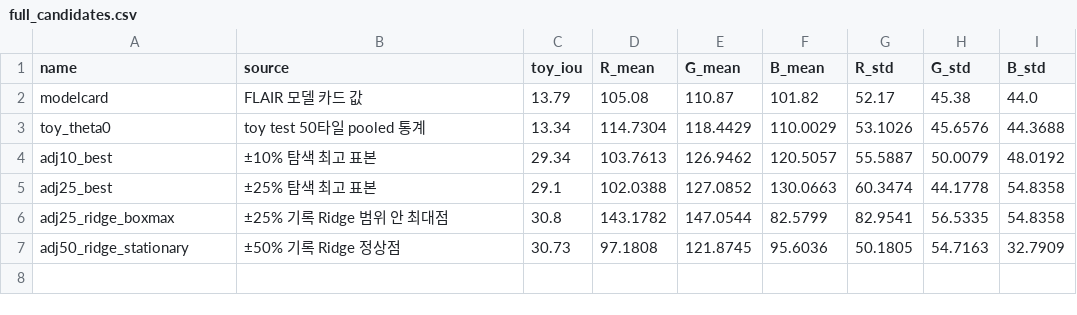
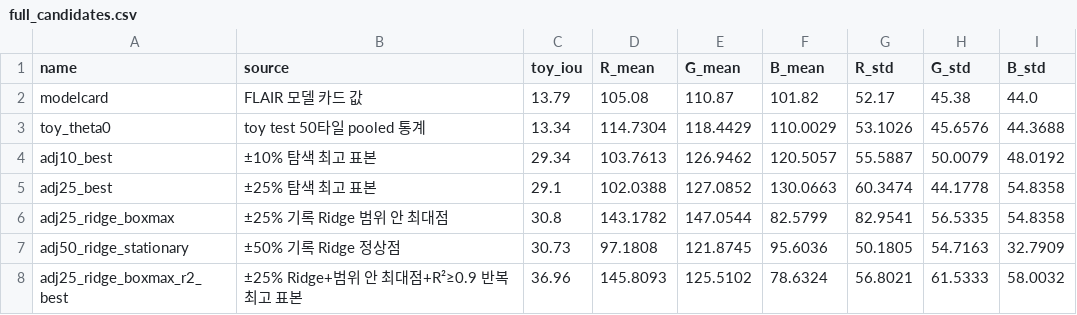
Before and after one commit to dlwldks/rsm-calib, a CSV file: analysis/results/full_candidates.csv, drawn as a sheet; the diff names each change by its address in the sheet, - before the commit and + after, or states it on an @@ line.

```diff
--- a/analysis/results/full_candidates.csv
+++ b/analysis/results/full_candidates.csv
+row 8: adj25_ridge_boxmax_r2_best | ±25% Ridge+범위 안 최대점+R²≥0.9 반복 최고 표본 | 36.96 | 145.8093 | 125.5102 | 78.6324 | 56.8021 | 61.5333 | 58.0032
```
Also changed, not shown: 1 other file.
